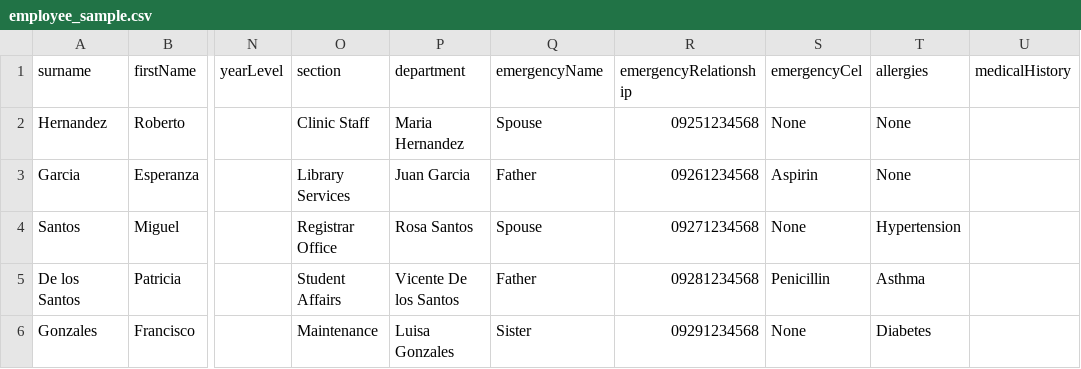
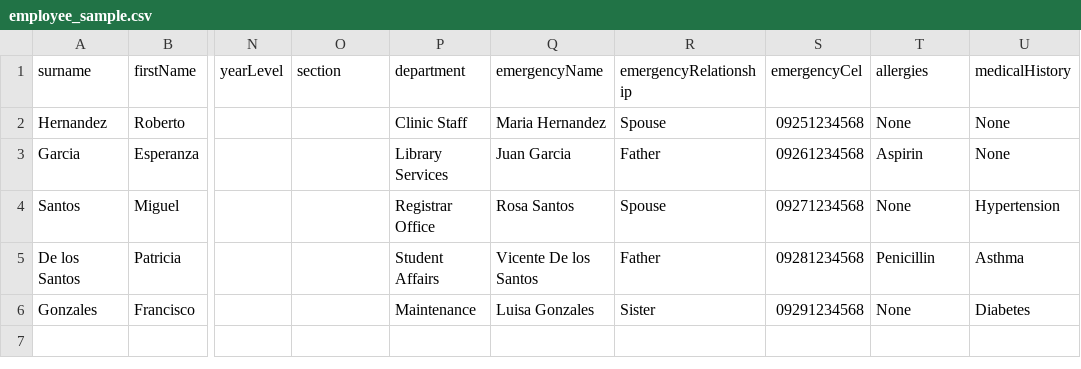
Before and after one commit to mixck20/uacs-fe, a CSV file: employee_sample.csv, drawn as a sheet; only a part is shown, gaps mark what is left out; the diff names each change by its address in the sheet, - before the commit and + after, or states it on an @@ line.

Commit message:
fix: correct CSV column count in employee sample
- Add fourth empty field for course,yearLevel,section,department
- Ensure 21 columns match header definition
- Fix empty cell formatting (,,,)

```diff
--- a/employee_sample.csv
+++ b/employee_sample.csv
-O2 (section): Clinic Staff
+O2 (section): (empty)
-P2 (department): Maria Hernandez
+P2 (department): Clinic Staff
-Q2 (emergencyName): Spouse
+Q2 (emergencyName): Maria Hernandez
-R2 (emergencyRelationship): 09251234568
+R2 (emergencyRelationship): Spouse
-S2 (emergencyCel): None
+S2 (emergencyCel): 09251234568
-U2:U3 (medicalHistory): (empty)
+U2:U3 (medicalHistory): None
-O3 (section): Library Services
+O3 (section): (empty)
-P3 (department): Juan Garcia
+P3 (department): Library Services
-Q3 (emergencyName): Father
+Q3 (emergencyName): Juan Garcia
-R3 (emergencyRelationship): 09261234568
+R3 (emergencyRelationship): Father
-S3 (emergencyCel): Aspirin
+S3 (emergencyCel): 09261234568
-T3 (allergies): None
+T3 (allergies): Aspirin
-O4 (section): Registrar Office
+O4 (section): (empty)
-P4 (department): Rosa Santos
+P4 (department): Registrar Office
-Q4 (emergencyName): Spouse
+Q4 (emergencyName): Rosa Santos
-R4 (emergencyRelationship): 09271234568
+R4 (emergencyRelationship): Spouse
-S4 (emergencyCel): None
+S4 (emergencyCel): 09271234568
-T4 (allergies): Hypertension
+T4 (allergies): None
-U4 (medicalHistory): (empty)
+U4 (medicalHistory): Hypertension
-O5 (section): Student Affairs
+O5 (section): (empty)
-P5 (department): Vicente De los Santos
+P5 (department): Student Affairs
-Q5 (emergencyName): Father
+Q5 (emergencyName): Vicente De los Santos
-R5 (emergencyRelationship): 09281234568
+R5 (emergencyRelationship): Father
-S5 (emergencyCel): Penicillin
+S5 (emergencyCel): 09281234568
-T5 (allergies): Asthma
+T5 (allergies): Penicillin
-U5 (medicalHistory): (empty)
+U5 (medicalHistory): Asthma
-O6 (section): Maintenance
+O6 (section): (empty)
-P6 (department): Luisa Gonzales
+P6 (department): Maintenance
-Q6 (emergencyName): Sister
+Q6 (emergencyName): Luisa Gonzales
-R6 (emergencyRelationship): 09291234568
+R6 (emergencyRelationship): Sister
-S6 (emergencyCel): None
+S6 (emergencyCel): 09291234568
-T6 (allergies): Diabetes
+T6 (allergies): None
-U6 (medicalHistory): (empty)
+U6 (medicalHistory): Diabetes
```
